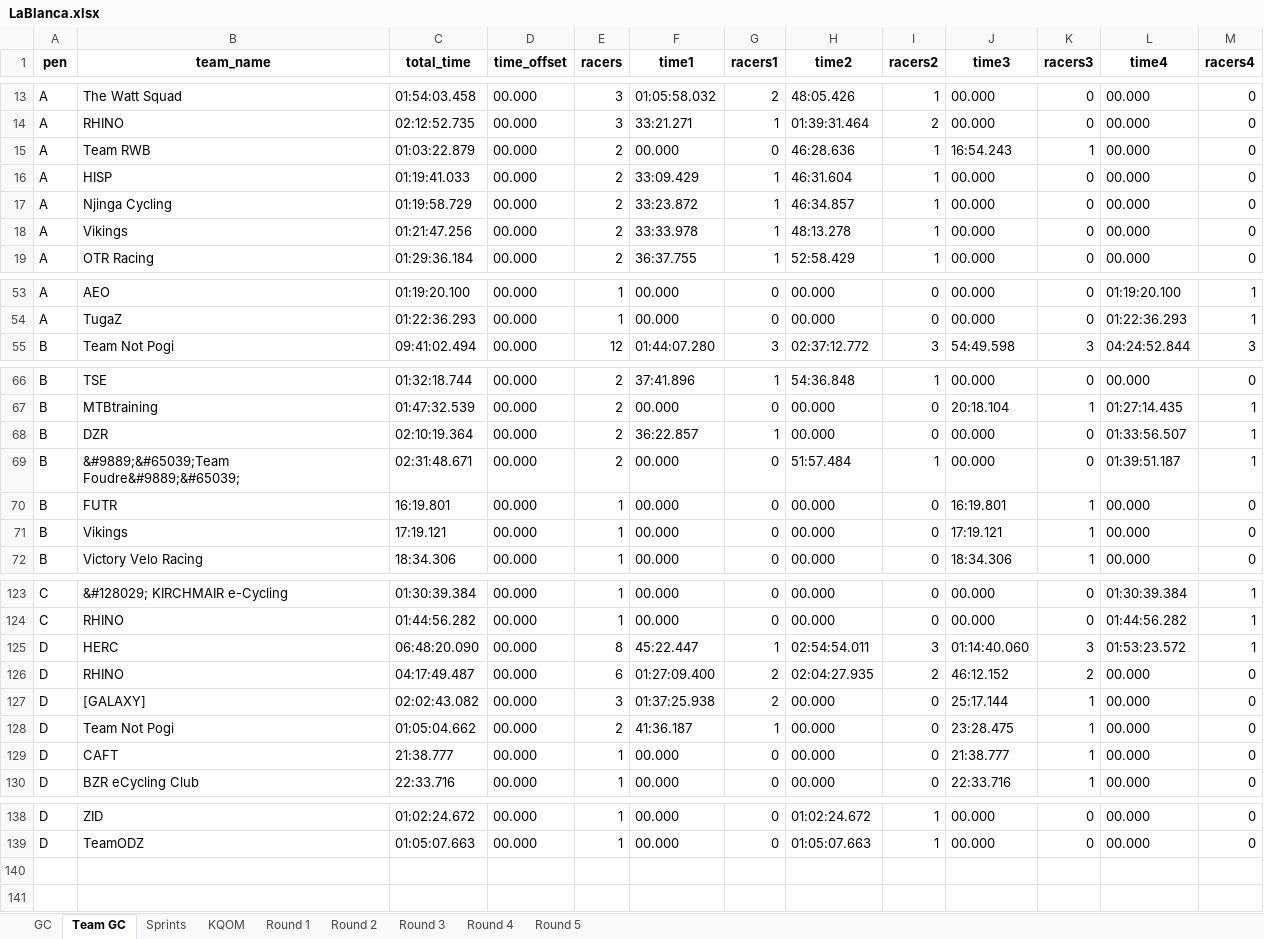
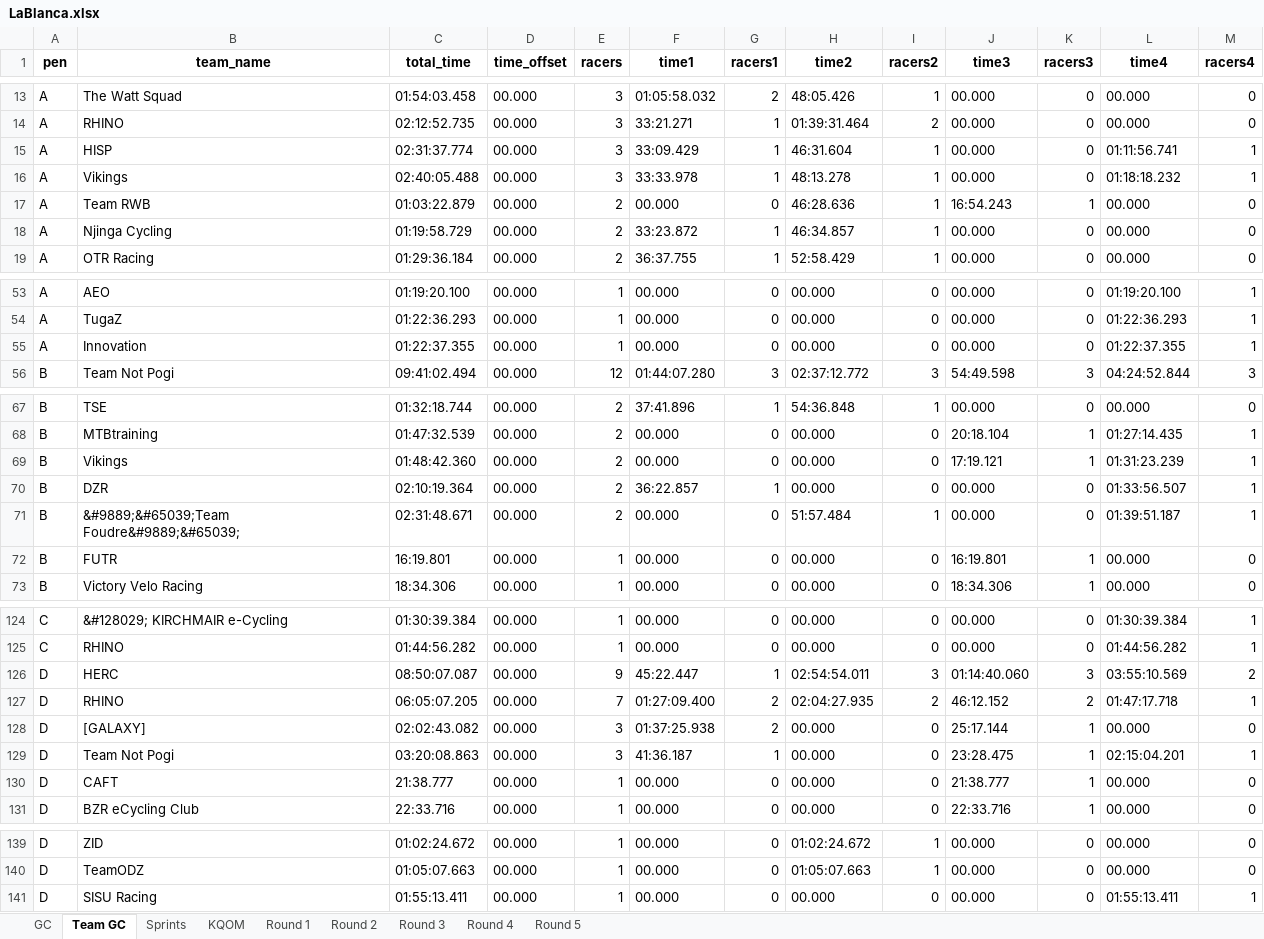
Before and after one commit to gleesonm1/TNP_results, an Excel workbook: LaBlanca/LaBlanca.xlsx, sheet Team GC, drawn as a sheet; only a part is shown, gaps mark what is left out; values as stored, in another font and other column widths than the file's, no borders; removed rows and columns are numbered as before the commit, all else as after; the diff covers the shown part only; the diff names each change by its address in the sheet, - before the commit and + after, or states it on an @@ line.

```diff
--- a/LaBlanca/LaBlanca.xlsx (sheet Team GC)
+++ b/LaBlanca/LaBlanca.xlsx (sheet Team GC)
+row 15: A | HISP | 02:31:37.774 | 00.000 | 3 | 33:09.429 | 1 | 46:31.604 | 1 | 00.000 | 0 | 01:11:56.741 | 1
+row 16: A | Vikings | 02:40:05.488 | 00.000 | 3 | 33:33.978 | 1 | 48:13.278 | 1 | 00.000 | 0 | 01:18:18.232 | 1
-row 16: A | HISP | 01:19:41.033 | 00.000 | 2 | 33:09.429 | 1 | 46:31.604 | 1 | 00.000 | 0 | 00.000 | 0
-row 18: A | Vikings | 01:21:47.256 | 00.000 | 2 | 33:33.978 | 1 | 48:13.278 | 1 | 00.000 | 0 | 00.000 | 0
+row 55: A | Innovation | 01:22:37.355 | 00.000 | 1 | 00.000 | 0 | 00.000 | 0 | 00.000 | 0 | 01:22:37.355 | 1
+row 69: B | Vikings | 01:48:42.360 | 00.000 | 2 | 00.000 | 0 | 00.000 | 0 | 17:19.121 | 1 | 01:31:23.239 | 1
-row 71: B | Vikings | 17:19.121 | 00.000 | 1 | 00.000 | 0 | 00.000 | 0 | 17:19.121 | 1 | 00.000 | 0
-C126 (total_time): 06:48:20.090
+C126 (total_time): 08:50:07.087
-E126 (racers): 8
+E126 (racers): 9
-L126 (time4): 01:53:23.572
+L126 (time4): 03:55:10.569
-M126 (racers4): 1
+M126 (racers4): 2
-C127 (total_time): 04:17:49.487
+C127 (total_time): 06:05:07.205
-E127 (racers): 6
+E127 (racers): 7
-L127 (time4): 00.000
+L127 (time4): 01:47:17.718
-M127 (racers4): 0
+M127 (racers4): 1
-C129 (total_time): 01:05:04.662
+C129 (total_time): 03:20:08.863
-E129 (racers): 2
+E129 (racers): 3
-L129 (time4): 00.000
+L129 (time4): 02:15:04.201
-M129 (racers4): 0
+M129 (racers4): 1
+row 141: D | SISU Racing | 01:55:13.411 | 00.000 | 1 | 00.000 | 0 | 00.000 | 0 | 00.000 | 0 | 01:55:13.411 | 1
```
Also changed, not shown: 4 edited cells elsewhere in this sheet, sheet KQOM, sheet GC, sheet Sprints, sheet Round 4, 2 other files.
